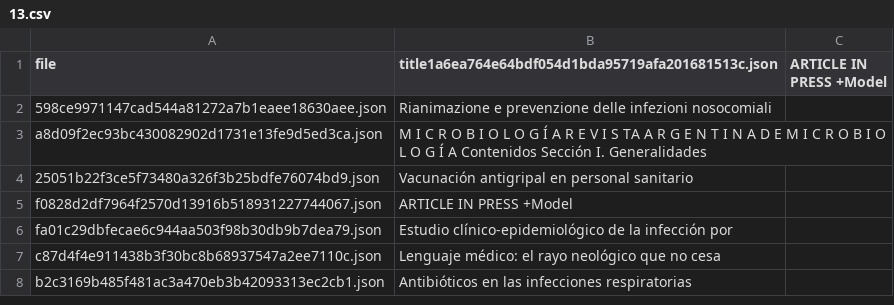
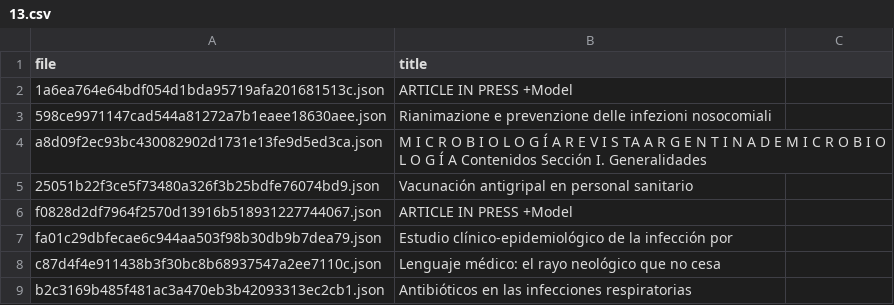
Before and after one commit to lambdabaa/CORD-19, a CSV file: clusters/13.csv, drawn as a sheet; only a part is shown.

```diff
--- a/clusters/13.csv
+++ b/clusters/13.csv
@@ -1,2 +1,3 @@
-file,title1a6ea764e64bdf054d1bda95719afa201681513c.json,ARTICLE IN PRESS +Model
+file,title
+1a6ea764e64bdf054d1bda95719afa201681513c.json,ARTICLE IN PRESS +Model
 598ce9971147cad544a81272a7b1eaee18630aee.json,Rianimazione e prevenzione delle infezioni nosocomiali
```
Also changed, not shown: clusters/0.csv, clusters/1.csv, 18 other files.
